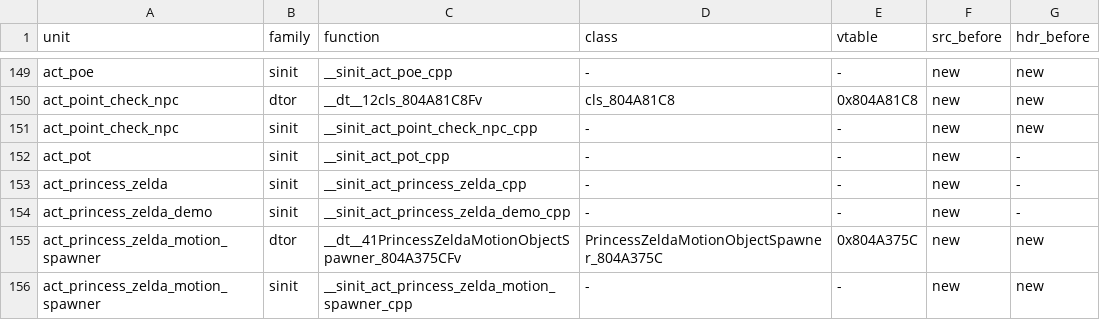
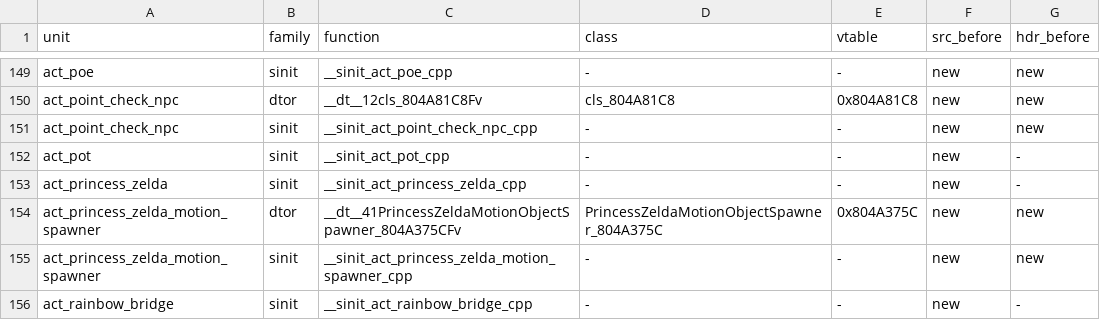
Before and after one commit to sh1ftmaker/fsa, a TSV file: config/G4SE01/gen_game.tsv, drawn as a sheet; only a part is shown, gaps mark what is left out; the shorter side is filled out with more unchanged rows.

```diff
--- a/config/G4SE01/gen_game.tsv
+++ b/config/G4SE01/gen_game.tsv
@@ -153,3 +153,2 @@ act_pot	sinit	__sinit_act_pot_cpp	-	-	new	-
 act_princess_zelda	sinit	__sinit_act_princess_zelda_cpp	-	-	new	-
-act_princess_zelda_demo	sinit	__sinit_act_princess_zelda_demo_cpp	-	-	new	-
 act_princess_zelda_motion_spawner	dtor	__dt__41PrincessZeldaMotionObjectSpawner_804A375CFv	PrincessZeldaMotionObjectSpawner_804A375C	0x804A375C	new	new
```
Also changed, not shown: 3 other files.
